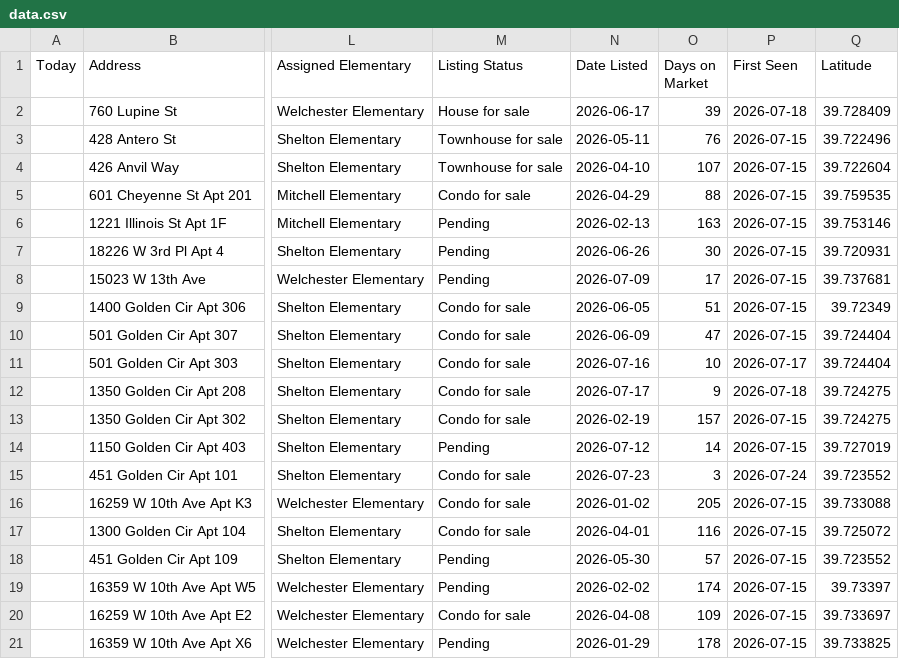
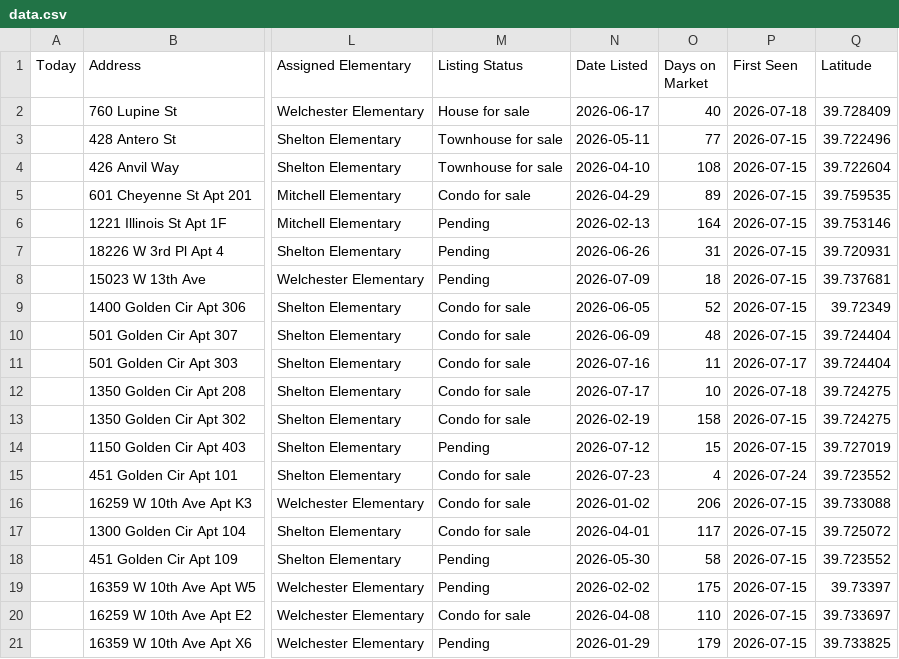
Before and after one commit to leapfrog-darby/golden-listings-map, a CSV file: data.csv, drawn as a sheet; only a part is shown, gaps mark what is left out; the diff names each change by its address in the sheet, - before the commit and + after, or states it on an @@ line.

```diff
--- a/data.csv
+++ b/data.csv
-O2 (Days on Market): 39
+O2 (Days on Market): 40
-O3 (Days on Market): 76
+O3 (Days on Market): 77
-O4 (Days on Market): 107
+O4 (Days on Market): 108
-O5 (Days on Market): 88
+O5 (Days on Market): 89
-O6 (Days on Market): 163
+O6 (Days on Market): 164
-O7 (Days on Market): 30
+O7 (Days on Market): 31
-O8 (Days on Market): 17
+O8 (Days on Market): 18
-O9 (Days on Market): 51
+O9 (Days on Market): 52
-O10 (Days on Market): 47
+O10 (Days on Market): 48
-O11 (Days on Market): 10
+O11 (Days on Market): 11
-O12 (Days on Market): 9
+O12 (Days on Market): 10
-O13 (Days on Market): 157
+O13 (Days on Market): 158
-O14 (Days on Market): 14
+O14 (Days on Market): 15
-O15 (Days on Market): 3
+O15 (Days on Market): 4
-O16 (Days on Market): 205
+O16 (Days on Market): 206
-O17 (Days on Market): 116
+O17 (Days on Market): 117
-O18 (Days on Market): 57
+O18 (Days on Market): 58
-O19 (Days on Market): 174
+O19 (Days on Market): 175
-O20 (Days on Market): 109
+O20 (Days on Market): 110
-O21 (Days on Market): 178
+O21 (Days on Market): 179
```
Also changed, not shown: 1 other file.
